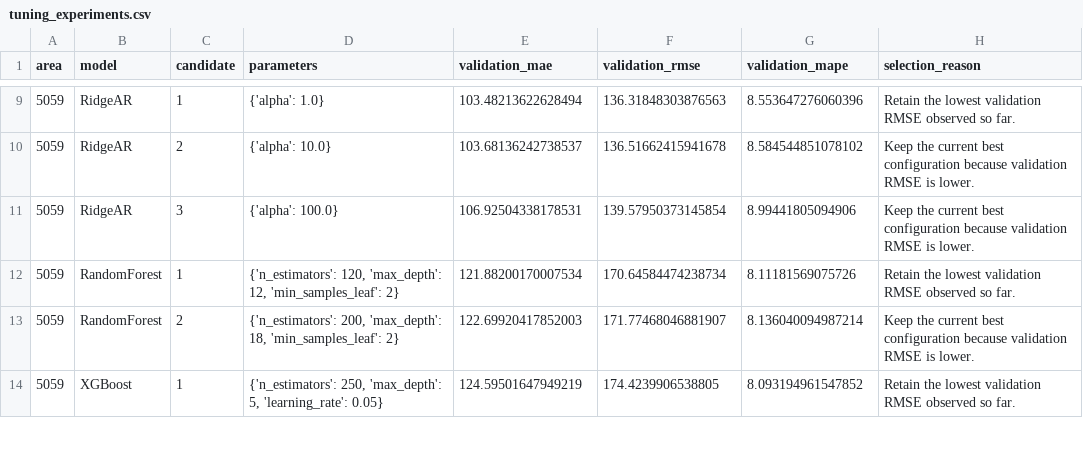
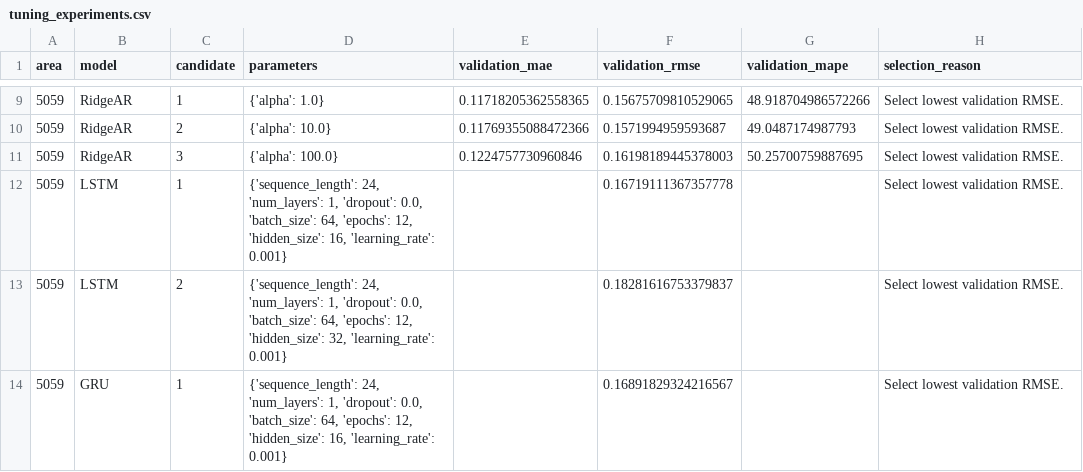
Before and after one commit to bianca255/mobile-network-traffic-forecasting, a CSV file: results/milan/tuning_experiments.csv, drawn as a sheet; only a part is shown, gaps mark what is left out; the diff covers the shown part only.

```diff
--- a/results/milan/tuning_experiments.csv
+++ b/results/milan/tuning_experiments.csv
@@ -9,6 +9,6 @@ area,model,candidate,parameters,validation_mae,validation_rmse,validation_mape,s
-5059,RidgeAR,1,{'alpha': 1.0},103.48213622628494,136.31848303876563,8.553647276060396,Retain the lowest validation RMSE observed so far.
-5059,RidgeAR,2,{'alpha': 10.0},103.68136242738537,136.51662415941678,8.584544851078102,Keep the current best configuration because validation RMSE is lower.
-5059,RidgeAR,3,{'alpha': 100.0},106.92504338178531,139.57950373145854,8.99441805094906,Keep the current best configuration because validation RMSE is lower.
-5059,RandomForest,1,"{'n_estimators': 120, 'max_depth': 12, 'min_samples_leaf': 2}",121.88200170007534,170.64584474238734,8.11181569075726,Retain the lowest validation RMSE observed so far.
-5059,RandomForest,2,"{'n_estimators': 200, 'max_depth': 18, 'min_samples_leaf': 2}",122.69920417852003,171.77468046881907,8.136040094987214,Keep the current best configuration because validation RMSE is lower.
-5059,XGBoost,1,"{'n_estimators': 250, 'max_depth': 5, 'learning_rate': 0.05}",124.59501647949219,174.4239906538805,8.093194961547852,Retain the lowest validation RMSE observed so far.
+5059,RidgeAR,1,{'alpha': 1.0},0.11718205362558365,0.15675709810529065,48.918704986572266,Select lowest validation RMSE.
+5059,RidgeAR,2,{'alpha': 10.0},0.11769355088472366,0.1571994959593687,49.0487174987793,Select lowest validation RMSE.
+5059,RidgeAR,3,{'alpha': 100.0},0.1224757730960846,0.16198189445378003,50.25700759887695,Select lowest validation RMSE.
+5059,LSTM,1,"{'sequence_length': 24, 'num_layers': 1, 'dropout': 0.0, 'batch_size': 64, 'epochs': 12, 'hidden_size': 16, 'learning_rate': 0.001}",,0.16719111367357778,,Select lowest validation RMSE.
+5059,LSTM,2,"{'sequence_length': 24, 'num_layers': 1, 'dropout': 0.0, 'batch_size': 64, 'epochs': 12, 'hidden_size': 32, 'learning_rate': 0.001}",,0.18281616753379837,,Select lowest validation RMSE.
+5059,GRU,1,"{'sequence_length': 24, 'num_layers': 1, 'dropout': 0.0, 'batch_size': 64, 'epochs': 12, 'hidden_size': 16, 'learning_rate': 0.001}",,0.16891829324216567,,Select lowest validation RMSE.
```
Also changed, not shown: 78 edited cells elsewhere in this file, results/milan/model_results.csv, 16 other files.
